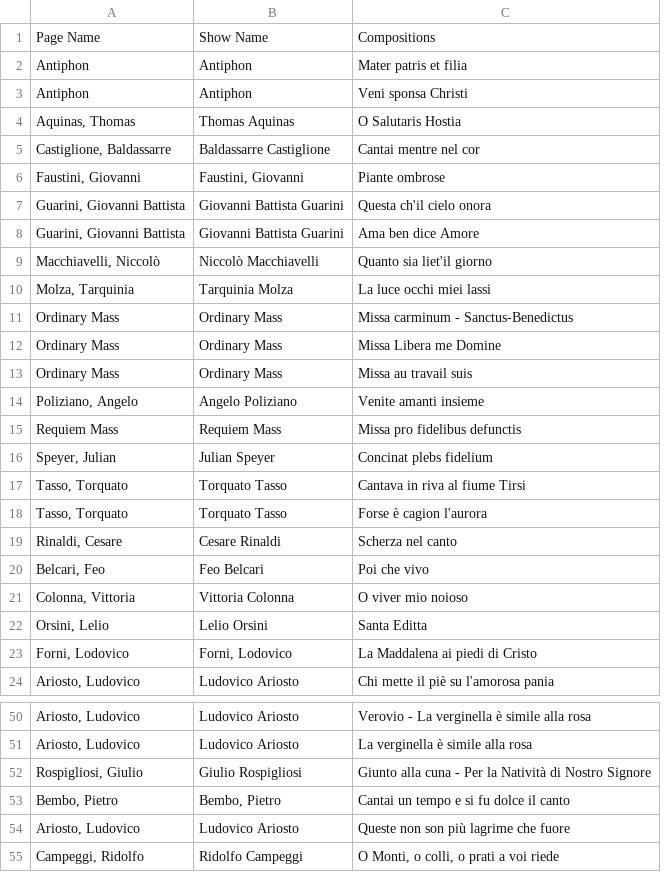
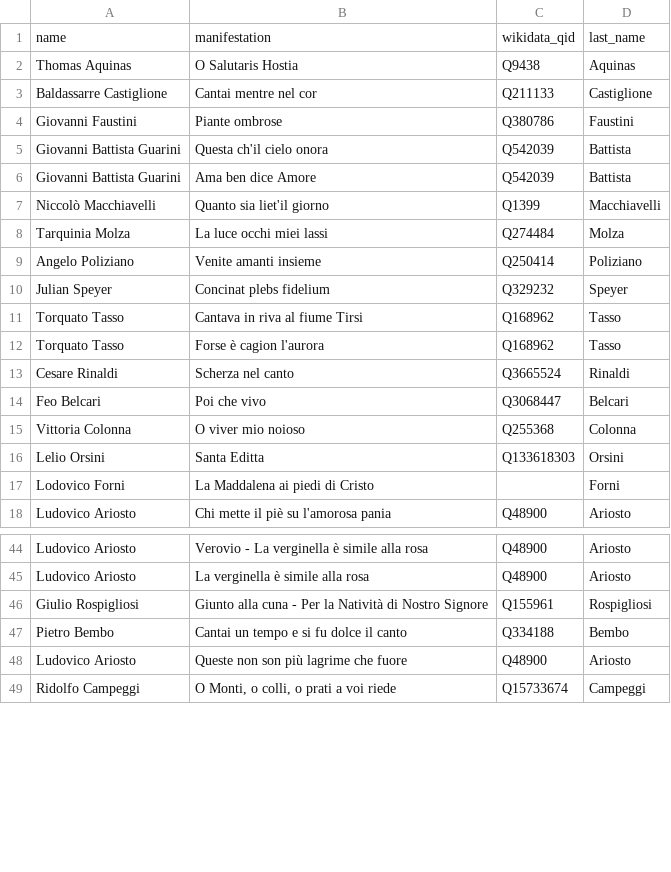
Before and after one commit to nicholascornia89/vecchiemusiche, a CSV file: archive/metadata/old_archive/poets.csv, drawn as a sheet; only a part is shown, gaps mark what is left out; removed rows and columns are numbered as before the commit, all else as after; the diff names each change by its address in the sheet, - before the commit and + after, or states it on an @@ line.

```diff
--- a/archive/metadata/old_archive/poets.csv
+++ b/archive/metadata/old_archive/poets.csv
-column A, rows 4-10: Aquinas, Thomas | Castiglione, Baldassarre | Faustini, Giovanni | Guarini, Giovanni Battista | Guarini, Giovanni Battista | Macchiavelli, Niccolò | Molza, Tarquinia; row 14: Poliziano, Angelo; rows 16-24: Speyer, Julian | Tasso, Torquato | Tasso, Torquato | Rinaldi, Cesare | Belcari, Feo | Colonna, Vittoria | Orsini, Lelio | Forni, Lodovico | Ariosto, Ludovico; rows 50-55: Ariosto, Ludovico | Ariosto, Ludovico | Rospigliosi, Giulio | Bembo, Pietro | Ariosto, Ludovico | Campeggi, Ridolfo
+column C, rows 2-18: Q9438 | Q211133 | Q380786 | Q542039 | Q542039 | Q1399 | Q274484 | Q250414 | Q329232 | Q168962 | Q168962 | Q3665524 | Q3068447 | Q255368 | Q133618303 |  | Q48900; rows 44-49: Q48900 | Q48900 | Q155961 | Q334188 | Q48900 | Q15733674
+column D, rows 2-18: Aquinas | Castiglione | Faustini | Battista | Battista | Macchiavelli | Molza | Poliziano | Speyer | Tasso | Tasso | Rinaldi | Belcari | Colonna | Orsini | Forni | Ariosto; rows 44-49: Ariosto | Ariosto | Rospigliosi | Bembo | Ariosto | Campeggi
-row 1: Page Name | Show Name | Compositions
-row 2: Antiphon | Antiphon | Mater patris et filia
-row 3: Antiphon | Antiphon | Veni sponsa Christi
+row 1: name | manifestation | wikidata_qid | last_name
-A4: Faustini, Giovanni
+A4: Giovanni Faustini
-row 11: Ordinary Mass | Ordinary Mass | Missa carminum - Sanctus-Benedictus
-row 12: Ordinary Mass | Ordinary Mass | Missa Libera me Domine
-row 13: Ordinary Mass | Ordinary Mass | Missa au travail suis
-row 15: Requiem Mass | Requiem Mass | Missa pro fidelibus defunctis
-A17: Forni, Lodovico
+A17: Lodovico Forni
-A47: Bembo, Pietro
+A47: Pietro Bembo
```
Also changed, not shown: archive/metadata/old_archive/composers.csv, archive/metadata/old_archive/musical_pieces.csv, 4 other files.
